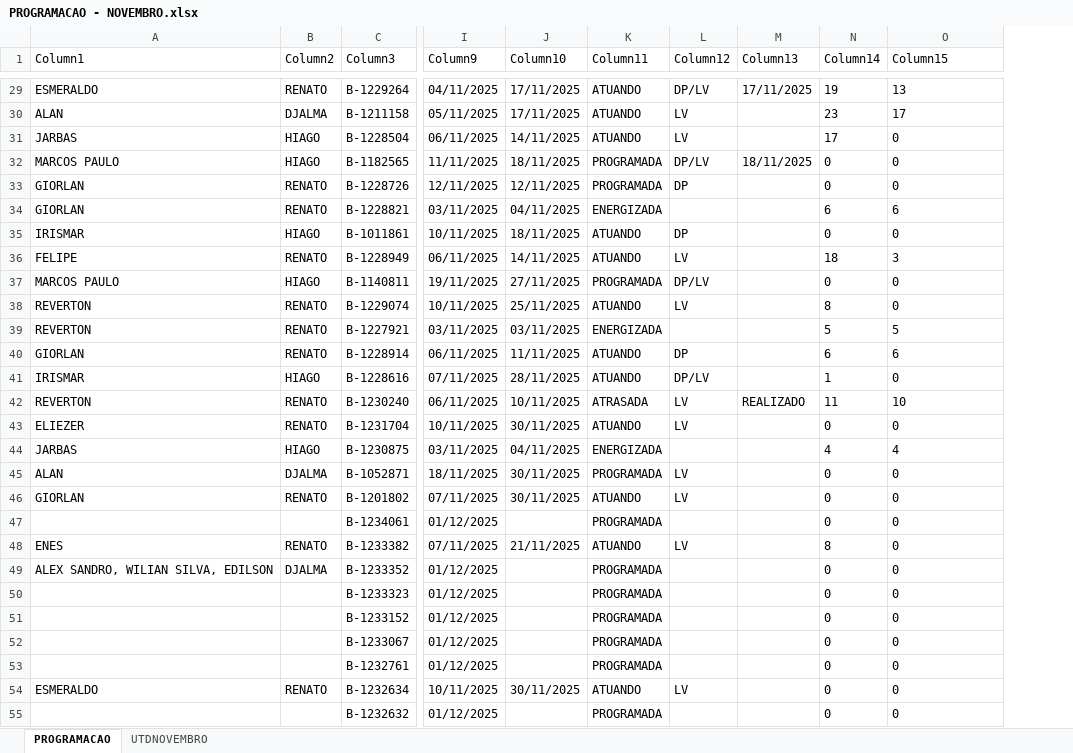
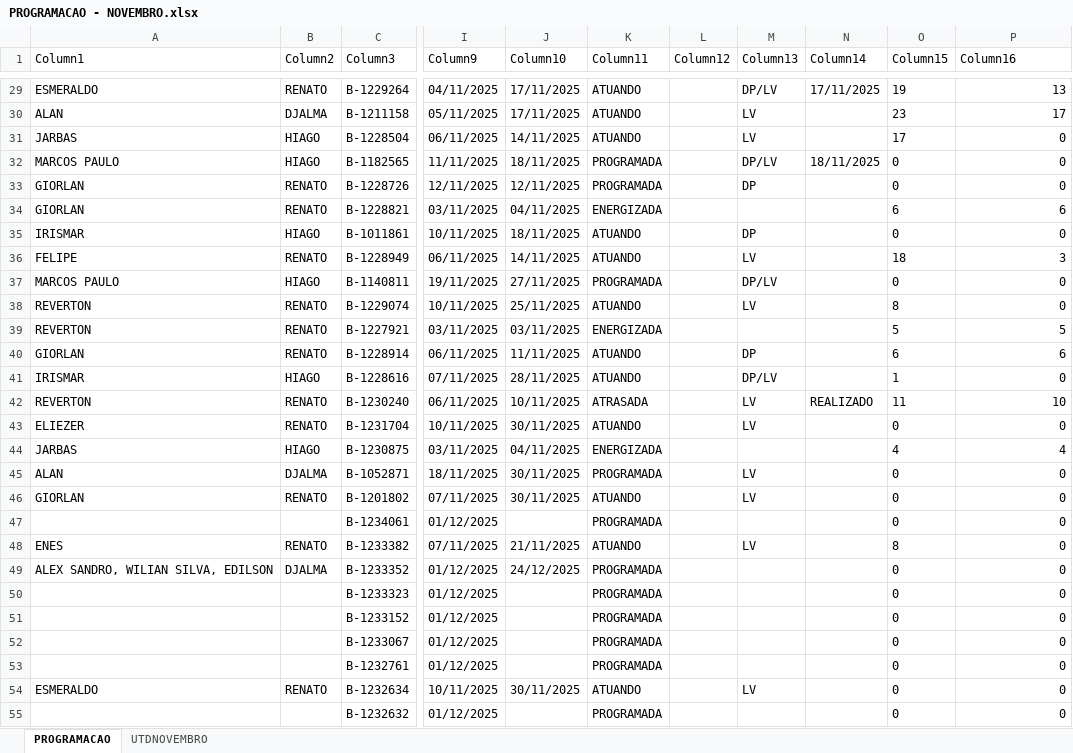
Before and after one commit to joaovctdev/SistemasMariua, an Excel workbook: backend/uploads/PROGRAMACAO - NOVEMBRO.xlsx, sheet PROGRAMACAO, drawn as a sheet; only a part is shown, gaps mark what is left out; values as stored, in another font and other column widths than the file's, no borders; table styles not drawn; addresses are those after the commit; the diff covers the shown part only; the diff names each change by its address in the sheet, - before the commit and + after, or states it on an @@ line.

```diff
--- a/backend/uploads/PROGRAMACAO - NOVEMBRO.xlsx (sheet PROGRAMACAO)
+++ b/backend/uploads/PROGRAMACAO - NOVEMBRO.xlsx (sheet PROGRAMACAO)
+column L (Column12), empty
-M1: Column12
+M1: Column13
-N1: Column13
+N1: Column14
-O1: Column14
+O1: Column15
-P1: Column15
+P1: Column16
-P29:P55 alignment: left
+P29:P55 alignment: right
-J49 (Column10): (empty)
+J49 (Column10): 24/12/2025
```
Also changed, not shown: 5 edited cells and cell formats elsewhere in this sheet, 6 other files.
